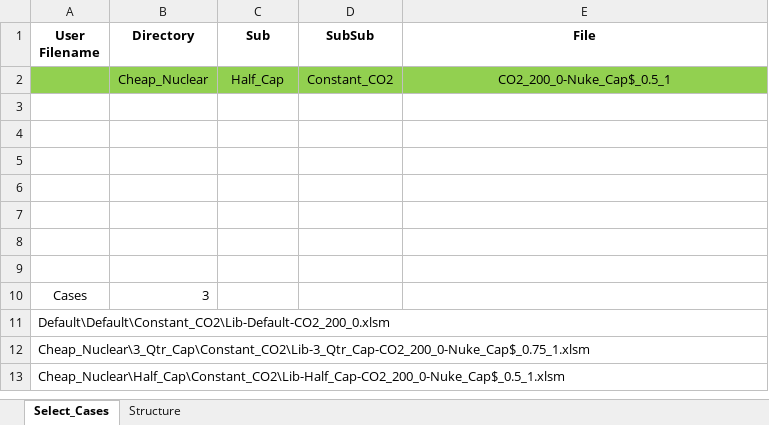
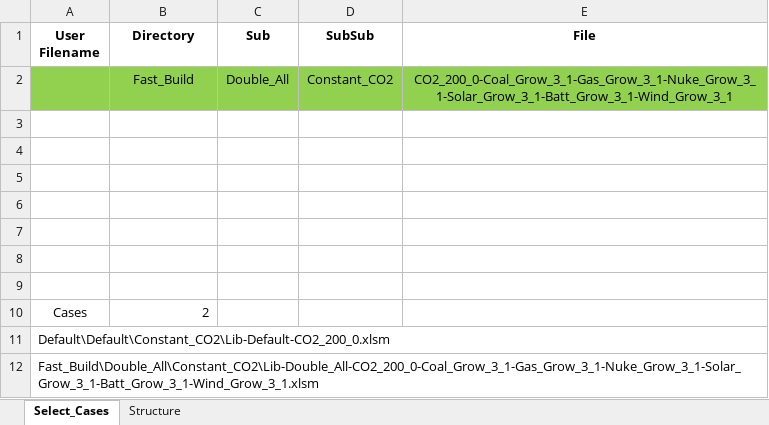
Before and after one commit to renaldinE/Optimize, an Excel workbook: Macro/Compare_Gen.xlsm, sheet Select_Cases, drawn as a sheet; values as stored, in another font and other column widths than the file's, no borders; charts and pictures not drawn; removed rows and columns are numbered as before the commit, all else as after; the diff names each change by its address in the sheet, - before the commit and + after, or states it on an @@ line.

```diff
--- a/Macro/Compare_Gen.xlsm (sheet Select_Cases)
+++ b/Macro/Compare_Gen.xlsm (sheet Select_Cases)
-row 2:  | Cheap_Nuclear | Half_Cap | Constant_CO2 | CO2_200_0-Nuke_Cap$_0.5_1
+row 2:  | Fast_Build | Double_All | Constant_CO2 | CO2_200_0-Coal_Grow_3_1-Gas_Grow_3_1-Nuke_Grow_3_1-Solar_Grow_3_1-Batt_Grow_3_1-Wind_Grow_3_1
-B10 (Directory): 3
+B10 (Directory): 2
-A12 (User Filename): Cheap_Nuclear\3_Qtr_Cap\Constant_CO2\Lib-3_Qtr_Cap-CO2_200_0-Nuke_Cap$_0.75_1.xlsm
+A12 (User Filename): Fast_Build\Double_All\Constant_CO2\Lib-Double_All-CO2_200_0-Coal_Grow_3_1-Gas_Grow_3_1-Nuke_Grow_3_1-Solar_Grow_3_1-Batt_Grow_3_1-Wind_Grow_3_1.xlsm
-row 13: Cheap_Nuclear\Half_Cap\Constant_CO2\Lib-Half_Cap-CO2_200_0-Nuke_Cap$_0.5_1.xlsm
```
Also changed, not shown: sheet Structure, Template/Lib_Compare_Template.xlsm.
